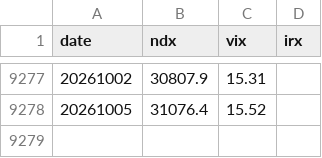
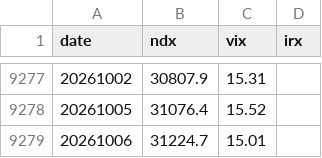
Before and after one commit to Tommy92Hill/Tripod, a CSV file: data/market.csv, drawn as a sheet; only a part is shown, gaps mark what is left out; the diff names each change by its address in the sheet, - before the commit and + after, or states it on an @@ line.

```diff
--- a/data/market.csv
+++ b/data/market.csv
+row 9279: 20261006 | 31224.7 | 15.01
```
Also changed, not shown: 2 other files.
